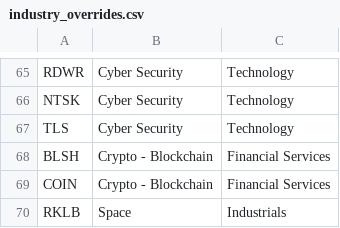
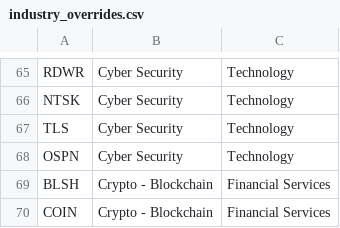
Before and after one commit to jay81k/relative-strength, a CSV file: industry_overrides.csv, drawn as a sheet; only a part is shown, gaps mark what is left out; the shorter side is filled out with more unchanged rows; the diff names each change by its address in the sheet, - before the commit and + after, or states it on an @@ line.

Commit message:
Update industry_overrides.csv

```diff
--- a/industry_overrides.csv
+++ b/industry_overrides.csv
+row 68: OSPN | Cyber Security | Technology
```
